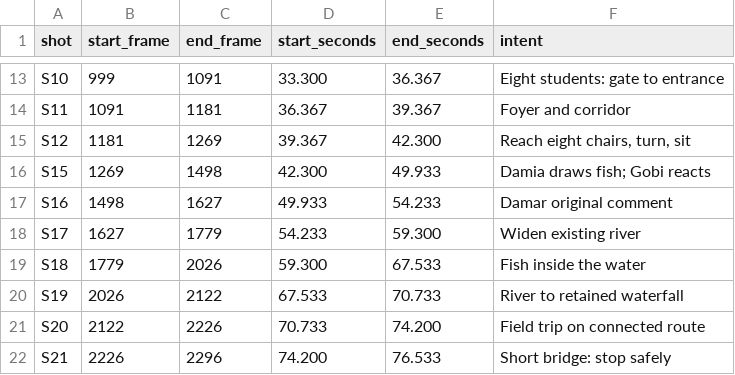
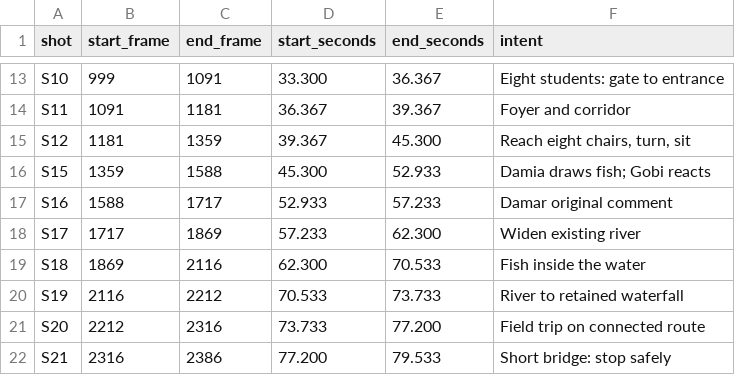
Before and after one commit to Vluuuu/pulau-gobi, a CSV file: docs/episodes/EP006_SHOT_EDL.csv, drawn as a sheet; only a part is shown, gaps mark what is left out; the diff covers the shown part only.

```diff
--- a/docs/episodes/EP006_SHOT_EDL.csv
+++ b/docs/episodes/EP006_SHOT_EDL.csv
@@ -14,9 +14,9 @@ S10,999,1091,33.300,36.367,"Eight students: gate to entrance"
 S11,1091,1181,36.367,39.367,"Foyer and corridor"
-S12,1181,1269,39.367,42.300,"Reach eight chairs, turn, sit"
-S15,1269,1498,42.300,49.933,"Damia draws fish; Gobi reacts"
-S16,1498,1627,49.933,54.233,"Damar original comment"
-S17,1627,1779,54.233,59.300,"Widen existing river"
-S18,1779,2026,59.300,67.533,"Fish inside the water"
-S19,2026,2122,67.533,70.733,"River to retained waterfall"
-S20,2122,2226,70.733,74.200,"Field trip on connected route"
-S21,2226,2296,74.200,76.533,"Short bridge: stop safely"
+S12,1181,1359,39.367,45.300,"Reach eight chairs, turn, sit"
+S15,1359,1588,45.300,52.933,"Damia draws fish; Gobi reacts"
+S16,1588,1717,52.933,57.233,"Damar original comment"
+S17,1717,1869,57.233,62.300,"Widen existing river"
+S18,1869,2116,62.300,70.533,"Fish inside the water"
+S19,2116,2212,70.533,73.733,"River to retained waterfall"
+S20,2212,2316,73.733,77.200,"Field trip on connected route"
+S21,2316,2386,77.200,79.533,"Short bridge: stop safely"
```
Also changed, not shown: 71 edited cells elsewhere in this file, 36 other files.
